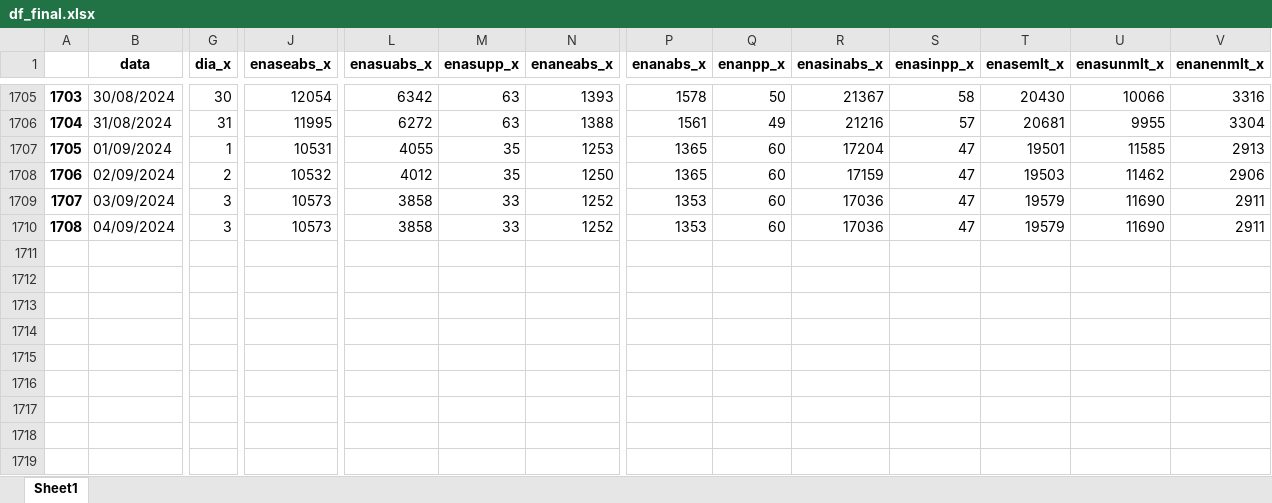
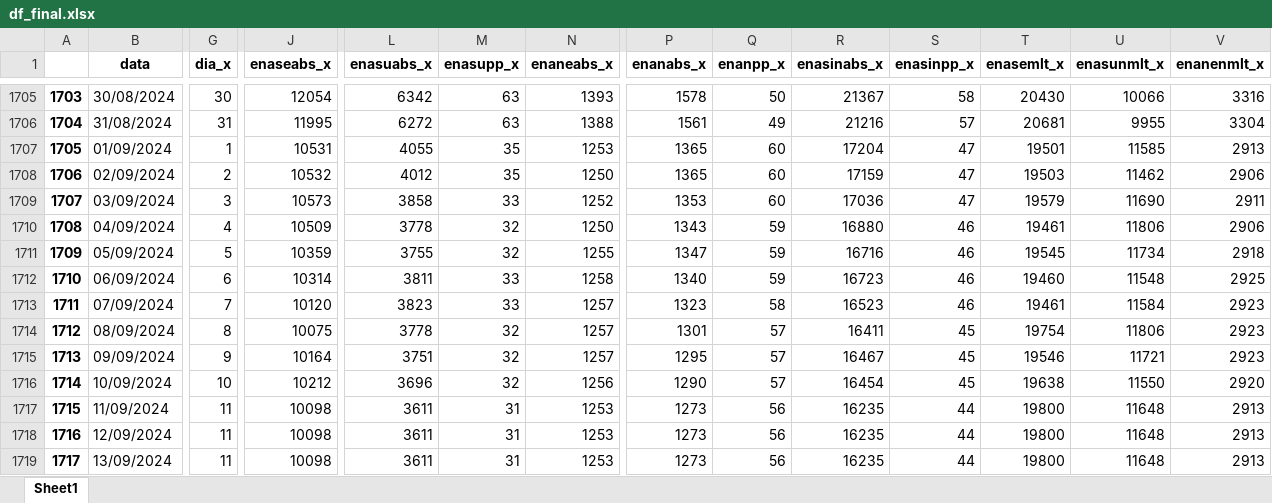
Before and after one commit to bernavice/dashboard_premissas_precos, an Excel workbook: assets/df_final.xlsx, sheet Sheet1, drawn as a sheet; only a part is shown, gaps mark what is left out; values as stored, in another font and other column widths than the file's, no borders; rows hold the shown columns only; the diff covers the shown part only; the diff names each change by its address in the sheet, - before the commit and + after, or states it on an @@ line.

```diff
--- a/assets/df_final.xlsx (sheet Sheet1)
+++ b/assets/df_final.xlsx (sheet Sheet1)
-G1710 (dia_x): 3
+G1710 (dia_x): 4
-J1710 (enaseabs_x): 10573
+J1710 (enaseabs_x): 10509
-L1710 (enasuabs_x): 3858
+L1710 (enasuabs_x): 3778
-M1710 (enasupp_x): 33
+M1710 (enasupp_x): 32
-N1710 (enaneabs_x): 1252
+N1710 (enaneabs_x): 1250
-P1710 (enanabs_x): 1353
+P1710 (enanabs_x): 1343
-Q1710 (enanpp_x): 60
+Q1710 (enanpp_x): 59
-R1710 (enasinabs_x): 17036
+R1710 (enasinabs_x): 16880
-S1710 (enasinpp_x): 47
+S1710 (enasinpp_x): 46
-T1710 (enasemlt_x): 19579
+T1710 (enasemlt_x): 19461
-U1710 (enasunmlt_x): 11690
+U1710 (enasunmlt_x): 11806
-V1710 (enanenmlt_x): 2911
+V1710 (enanenmlt_x): 2906
+row 1711: 1709 | 05/09/2024 | 5 | 10359 | 3755 | 32 | 1255 | 1347 | 59 | 16716 | 46 | 19545 | 11734 | 2918
+row 1712: 1710 | 06/09/2024 | 6 | 10314 | 3811 | 33 | 1258 | 1340 | 59 | 16723 | 46 | 19460 | 11548 | 2925
+row 1713: 1711 | 07/09/2024 | 7 | 10120 | 3823 | 33 | 1257 | 1323 | 58 | 16523 | 46 | 19461 | 11584 | 2923
+row 1714: 1712 | 08/09/2024 | 8 | 10075 | 3778 | 32 | 1257 | 1301 | 57 | 16411 | 45 | 19754 | 11806 | 2923
+row 1715: 1713 | 09/09/2024 | 9 | 10164 | 3751 | 32 | 1257 | 1295 | 57 | 16467 | 45 | 19546 | 11721 | 2923
+row 1716: 1714 | 10/09/2024 | 10 | 10212 | 3696 | 32 | 1256 | 1290 | 57 | 16454 | 45 | 19638 | 11550 | 2920
+row 1717: 1715 | 11/09/2024 | 11 | 10098 | 3611 | 31 | 1253 | 1273 | 56 | 16235 | 44 | 19800 | 11648 | 2913
+row 1718: 1716 | 12/09/2024 | 11 | 10098 | 3611 | 31 | 1253 | 1273 | 56 | 16235 | 44 | 19800 | 11648 | 2913
+row 1719: 1717 | 13/09/2024 | 11 | 10098 | 3611 | 31 | 1253 | 1273 | 56 | 16235 | 44 | 19800 | 11648 | 2913
```
Also changed, not shown: 37 edited cells elsewhere in this sheet, assets/me3.xlsx, assets/teste.xlsx, 4 other files.
